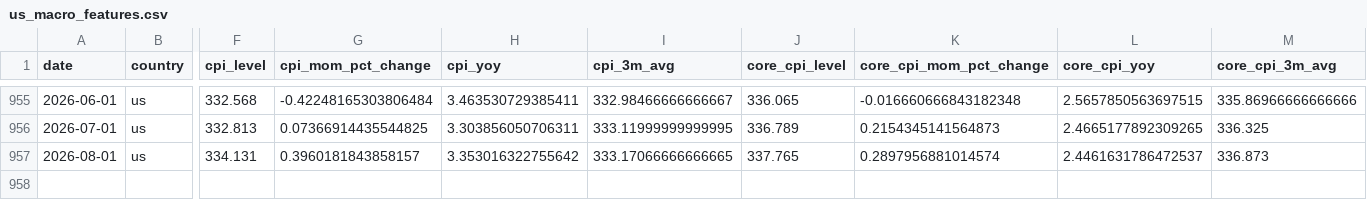
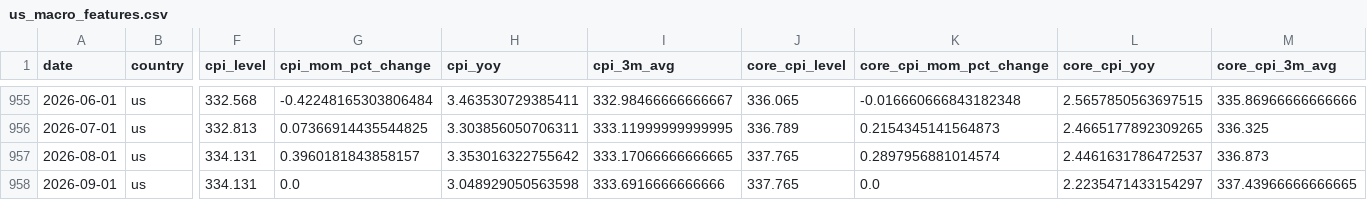
Before and after one commit to Ethan4Zhou/Global-Macro-Monitor, a CSV file: data/processed/us_macro_features.csv, drawn as a sheet; only a part is shown, gaps mark what is left out; rows hold the shown columns only; the diff names each change by its address in the sheet, - before the commit and + after, or states it on an @@ line.

```diff
--- a/data/processed/us_macro_features.csv
+++ b/data/processed/us_macro_features.csv
+row 958: 2026-09-01 | us | 334.131 | 0.0 | 3.048929050563598 | 333.6916666666666 | 337.765 | 0.0 | 2.2235471433154297 | 337.43966666666665
```
Also changed, not shown: data/processed/consensus_diagnostics.csv, data/processed/consensus_notes.csv, 31 other files.
